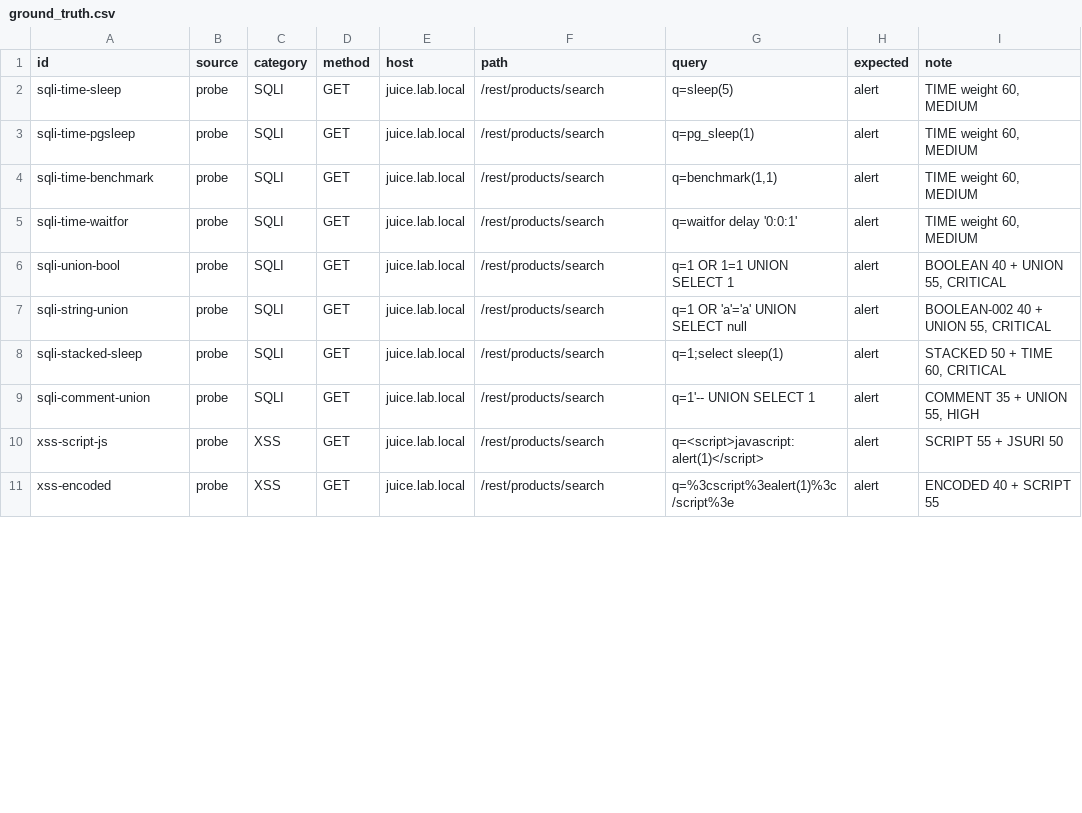
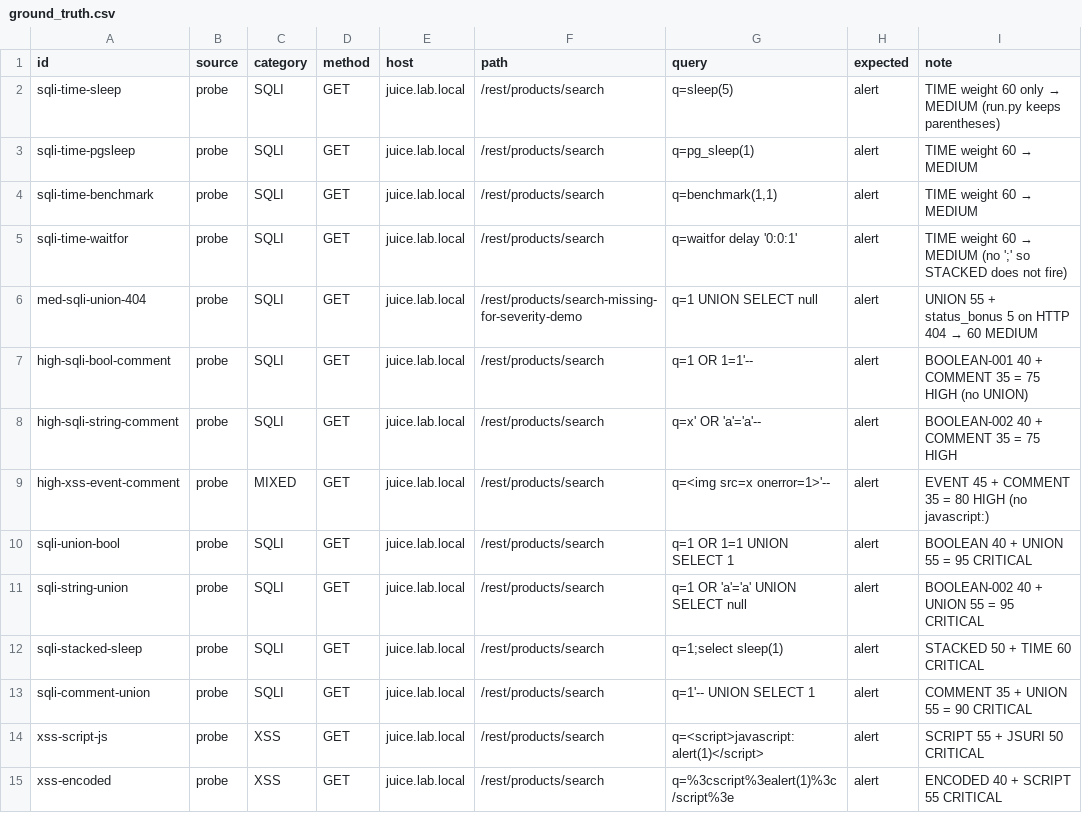
Before and after one commit to quagh03/IT6027-26.1A01-G21-WAF-log-analyzer, a CSV file: datasets/ground_truth.csv, drawn as a sheet; only a part is shown; the diff covers the shown part only.

```diff
--- a/datasets/ground_truth.csv
+++ b/datasets/ground_truth.csv
@@ -1,11 +1,15 @@
 id,source,category,method,host,path,query,expected,note
-sqli-time-sleep,probe,SQLI,GET,juice.lab.local,/rest/products/search,q=sleep(5),alert,"TIME weight 60, MEDIUM"
-sqli-time-pgsleep,probe,SQLI,GET,juice.lab.local,/rest/products/search,q=pg_sleep(1),alert,"TIME weight 60, MEDIUM"
-sqli-time-benchmark,probe,SQLI,GET,juice.lab.local,/rest/products/search,"q=benchmark(1,1)",alert,"TIME weight 60, MEDIUM"
-sqli-time-waitfor,probe,SQLI,GET,juice.lab.local,/rest/products/search,q=waitfor delay '0:0:1',alert,"TIME weight 60, MEDIUM"
-sqli-union-bool,probe,SQLI,GET,juice.lab.local,/rest/products/search,q=1 OR 1=1 UNION SELECT 1,alert,"BOOLEAN 40 + UNION 55, CRITICAL"
-sqli-string-union,probe,SQLI,GET,juice.lab.local,/rest/products/search,q=1 OR 'a'='a' UNION SELECT null,alert,"BOOLEAN-002 40 + UNION 55, CRITICAL"
-sqli-stacked-sleep,probe,SQLI,GET,juice.lab.local,/rest/products/search,q=1;select sleep(1),alert,"STACKED 50 + TIME 60, CRITICAL"
-sqli-comment-union,probe,SQLI,GET,juice.lab.local,/rest/products/search,q=1'-- UNION SELECT 1,alert,"COMMENT 35 + UNION 55, HIGH"
-xss-script-js,probe,XSS,GET,juice.lab.local,/rest/products/search,q=<script>javascript:alert(1)</script>,alert,SCRIPT 55 + JSURI 50
-xss-encoded,probe,XSS,GET,juice.lab.local,/rest/products/search,q=%3cscript%3ealert(1)%3c/script%3e,alert,ENCODED 40 + SCRIPT 55
+sqli-time-sleep,probe,SQLI,GET,juice.lab.local,/rest/products/search,q=sleep(5),alert,TIME weight 60 only → MEDIUM (run.py keeps parentheses)
+sqli-time-pgsleep,probe,SQLI,GET,juice.lab.local,/rest/products/search,q=pg_sleep(1),alert,TIME weight 60 → MEDIUM
+sqli-time-benchmark,probe,SQLI,GET,juice.lab.local,/rest/products/search,"q=benchmark(1,1)",alert,TIME weight 60 → MEDIUM
+sqli-time-waitfor,probe,SQLI,GET,juice.lab.local,/rest/products/search,q=waitfor delay '0:0:1',alert,TIME weight 60 → MEDIUM (no ';' so STACKED does not fire)
+med-sqli-union-404,probe,SQLI,GET,juice.lab.local,/rest/products/search-missing-for-severity-demo,q=1 UNION SELECT null,alert,UNION 55 + status_bonus 5 on HTTP 404 → 60 MEDIUM
+high-sqli-bool-comment,probe,SQLI,GET,juice.lab.local,/rest/products/search,q=1 OR 1=1'--,alert,BOOLEAN-001 40 + COMMENT 35 = 75 HIGH (no UNION)
+high-sqli-string-comment,probe,SQLI,GET,juice.lab.local,/rest/products/search,q=x' OR 'a'='a'--,alert,BOOLEAN-002 40 + COMMENT 35 = 75 HIGH
+high-xss-event-comment,probe,MIXED,GET,juice.lab.local,/rest/products/search,q=<img src=x onerror=1>'--,alert,EVENT 45 + COMMENT 35 = 80 HIGH (no javascript:)
+sqli-union-bool,probe,SQLI,GET,juice.lab.local,/rest/products/search,q=1 OR 1=1 UNION SELECT 1,alert,BOOLEAN 40 + UNION 55 = 95 CRITICAL
+sqli-string-union,probe,SQLI,GET,juice.lab.local,/rest/products/search,q=1 OR 'a'='a' UNION SELECT null,alert,BOOLEAN-002 40 + UNION 55 = 95 CRITICAL
+sqli-stacked-sleep,probe,SQLI,GET,juice.lab.local,/rest/products/search,q=1;select sleep(1),alert,STACKED 50 + TIME 60 CRITICAL
+sqli-comment-union,probe,SQLI,GET,juice.lab.local,/rest/products/search,q=1'-- UNION SELECT 1,alert,COMMENT 35 + UNION 55 = 90 CRITICAL
+xss-script-js,probe,XSS,GET,juice.lab.local,/rest/products/search,q=<script>javascript:alert(1)</script>,alert,SCRIPT 55 + JSURI 50 CRITICAL
+xss-encoded,probe,XSS,GET,juice.lab.local,/rest/products/search,q=%3cscript%3ealert(1)%3c/script%3e,alert,ENCODED 40 + SCRIPT 55 CRITICAL
```
Also changed, not shown: 7 added rows, 7 removed rows and 14 edited cells elsewhere in this file, 38 other files.
